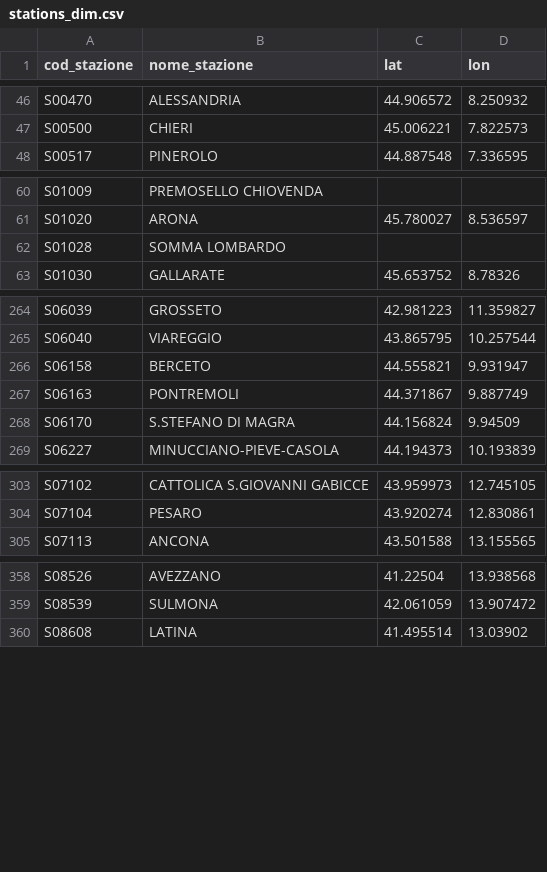
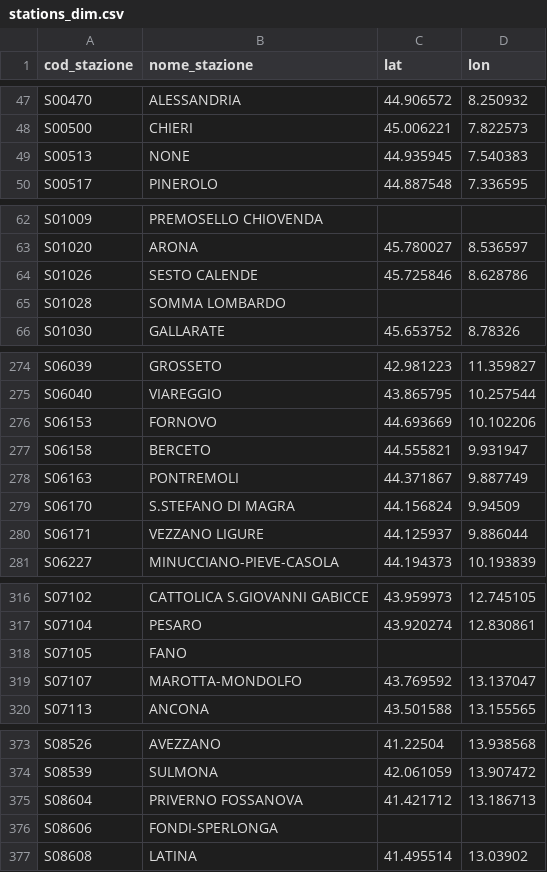
Before and after one commit to DrElegantia/trainstats-dashboard-test, a CSV file: data/gold/stations_dim.csv, drawn as a sheet; only a part is shown, gaps mark what is left out; the diff covers the shown part only.

```diff
--- a/data/gold/stations_dim.csv
+++ b/data/gold/stations_dim.csv
@@ -47,2 +48,3 @@ S00470,ALESSANDRIA,44.906572,8.250932
 S00500,CHIERI,45.006221,7.822573
+S00513,NONE,44.935945,7.540383
 S00517,PINEROLO,44.887548,7.336595
@@ -61,2 +63,3 @@ S01009,PREMOSELLO CHIOVENDA,,
 S01020,ARONA,45.780027,8.536597
+S01026,SESTO CALENDE,45.725846,8.628786
 S01028,SOMMA LOMBARDO,,
@@ -265,2 +275,3 @@ S06039,GROSSETO,42.981223,11.359827
 S06040,VIAREGGIO,43.865795,10.257544
+S06153,FORNOVO,44.693669,10.102206
 S06158,BERCETO,44.555821,9.931947
@@ -268,2 +279,3 @@ S06163,PONTREMOLI,44.371867,9.887749
 S06170,S.STEFANO DI MAGRA,44.156824,9.94509
+S06171,VEZZANO LIGURE,44.125937,9.886044
 S06227,MINUCCIANO-PIEVE-CASOLA,44.194373,10.193839
@@ -304,2 +317,4 @@ S07102,CATTOLICA S.GIOVANNI GABICCE,43.959973,12.745105
 S07104,PESARO,43.920274,12.830861
+S07105,FANO,,
+S07107,MAROTTA-MONDOLFO,43.769592,13.137047
 S07113,ANCONA,43.501588,13.155565
@@ -359,2 +374,4 @@ S08526,AVEZZANO,41.22504,13.938568
 S08539,SULMONA,42.061059,13.907472
+S08604,PRIVERNO FOSSANOVA,41.421712,13.186713
+S08606,FONDI-SPERLONGA,,
 S08608,LATINA,41.495514,13.03902
```
Also changed, not shown: 8 added rows and 3 moved rows elsewhere in this file, data/gold/hist_mese_categoria.csv, data/gold/kpi_dettaglio_categoria.csv, 9 other files.
